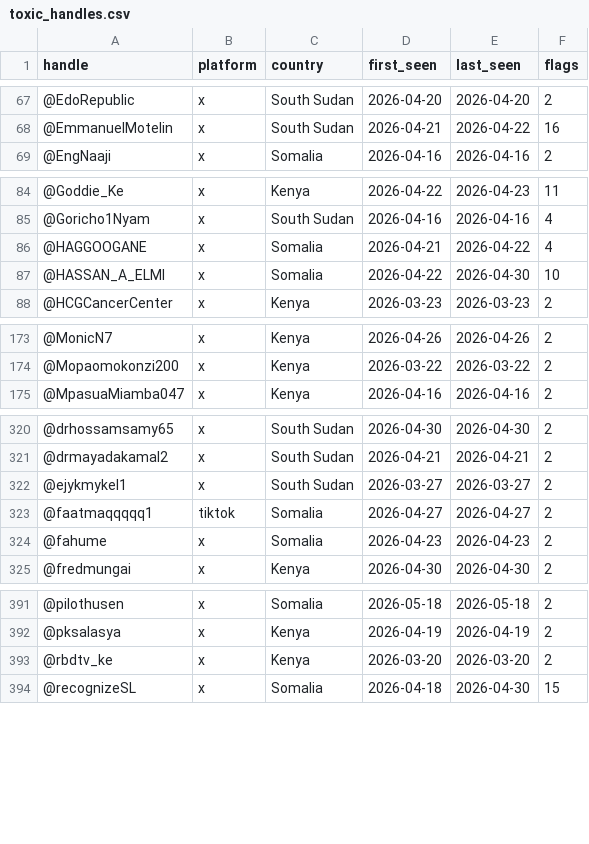
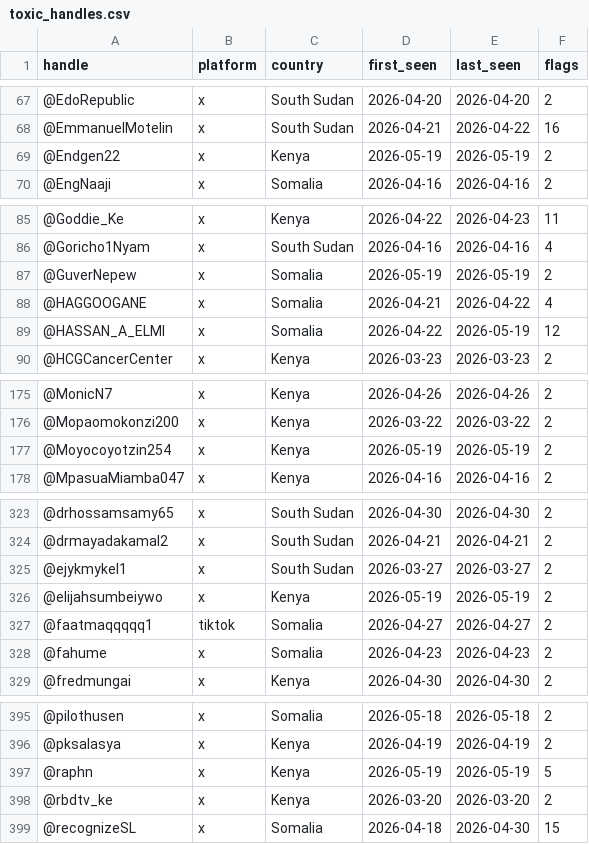
Before and after one commit to KSvend/IRIS, a CSV file: monitoring/autolearn/toxic_handles.csv, drawn as a sheet; only a part is shown, gaps mark what is left out; the diff covers the shown part only.

```diff
--- a/monitoring/autolearn/toxic_handles.csv
+++ b/monitoring/autolearn/toxic_handles.csv
@@ -68,2 +68,3 @@ handle,platform,country,first_seen,last_seen,flags
 @EmmanuelMotelin,x,South Sudan,2026-04-21,2026-04-22,16
+@Endgen22,x,Kenya,2026-05-19,2026-05-19,2
 @EngNaaji,x,Somalia,2026-04-16,2026-04-16,2
@@ -85,4 +86,5 @@ handle,platform,country,first_seen,last_seen,flags
 @Goricho1Nyam,x,South Sudan,2026-04-16,2026-04-16,4
+@GuverNepew,x,Somalia,2026-05-19,2026-05-19,2
 @HAGGOOGANE,x,Somalia,2026-04-21,2026-04-22,4
-@HASSAN_A_ELMI,x,Somalia,2026-04-22,2026-04-30,10
+@HASSAN_A_ELMI,x,Somalia,2026-04-22,2026-05-19,12
 @HCGCancerCenter,x,Kenya,2026-03-23,2026-03-23,2
@@ -174,2 +176,3 @@ handle,platform,country,first_seen,last_seen,flags
 @Mopaomokonzi200,x,Kenya,2026-03-22,2026-03-22,2
+@Moyocoyotzin254,x,Kenya,2026-05-19,2026-05-19,2
 @MpasuaMiamba047,x,Kenya,2026-04-16,2026-04-16,2
@@ -322,2 +325,3 @@ handle,platform,country,first_seen,last_seen,flags
 @ejykmykel1,x,South Sudan,2026-03-27,2026-03-27,2
+@elijahsumbeiywo,x,Kenya,2026-05-19,2026-05-19,2
 @faatmaqqqqq1,tiktok,Somalia,2026-04-27,2026-04-27,2
@@ -392,2 +396,3 @@ handle,platform,country,first_seen,last_seen,flags
 @pksalasya,x,Kenya,2026-04-19,2026-04-19,2
+@raphn,x,Kenya,2026-05-19,2026-05-19,5
 @rbdtv_ke,x,Kenya,2026-03-20,2026-03-20,2
```
Also changed, not shown: 1 added row and 8 edited cells elsewhere in this file, monitoring/autolearn/learned_keywords_hs.csv, monitoring/autolearn/narrative_discoveries.csv, 7 other files.
